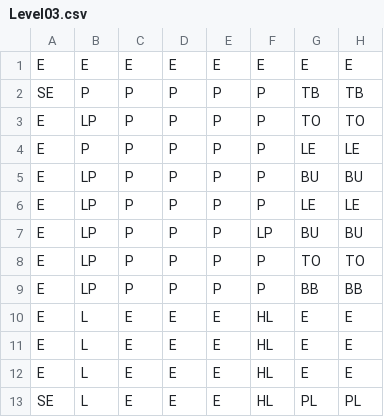
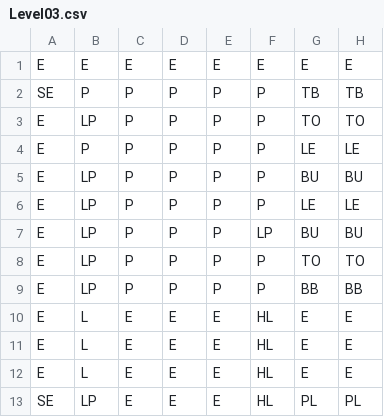
Before and after one commit to Kobazaaa/BurgerTime, a CSV file: assets/level/Level03.csv, drawn as a sheet; only a part is shown; the diff names each change by its address in the sheet, - before the commit and + after, or states it on an @@ line.

Commit message:
Cycle Levels

```diff
--- a/assets/level/Level03.csv
+++ b/assets/level/Level03.csv
-B13: L
+B13: LP
```
Also changed, not shown: 2 other files.
